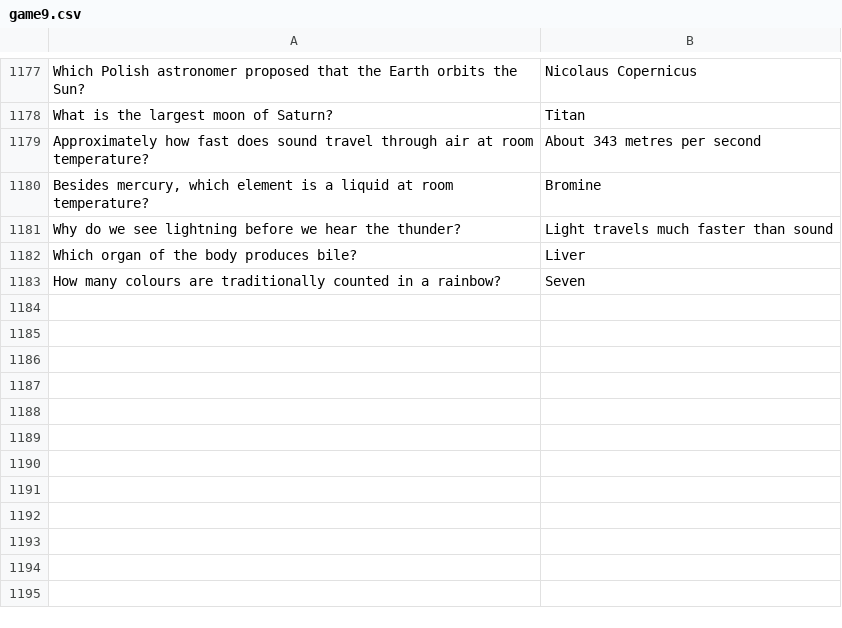
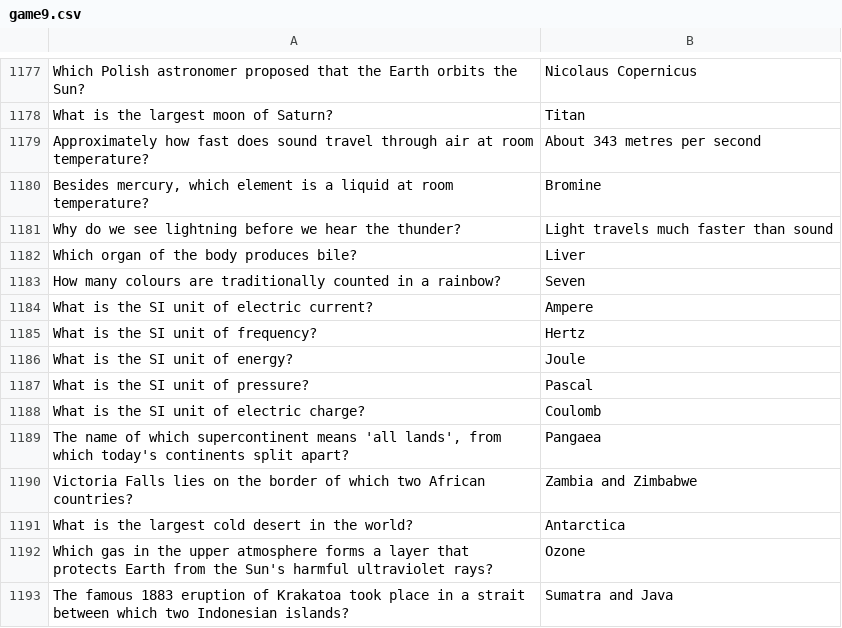
Before and after one commit to theshabab/jorbox, a CSV file: data/seed/data/game9.csv, drawn as a sheet; only a part is shown, gaps mark what is left out.

```diff
--- a/data/seed/data/game9.csv
+++ b/data/seed/data/game9.csv
@@ -1183 +1183,11 @@ Which organ of the body produces bile?,Liver
 How many colours are traditionally counted in a rainbow?,Seven
+What is the SI unit of electric current?,Ampere
+What is the SI unit of frequency?,Hertz
+What is the SI unit of energy?,Joule
+What is the SI unit of pressure?,Pascal
+What is the SI unit of electric charge?,Coulomb
+"The name of which supercontinent means 'all lands', from which today's continents split apart?",Pangaea
+Victoria Falls lies on the border of which two African countries?,Zambia and Zimbabwe
+What is the largest cold desert in the world?,Antarctica
+Which gas in the upper atmosphere forms a layer that protects Earth from the Sun's harmful ultraviolet rays?,Ozone
+The famous 1883 eruption of Krakatoa took place in a strait between which two Indonesian islands?,Sumatra and Java
```
Also changed, not shown: data/seed/data/game2.csv, data/seed/data/game5.csv, 6 other files.
